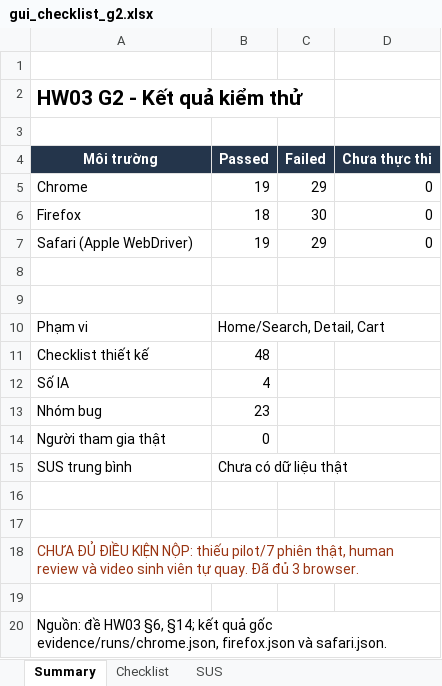
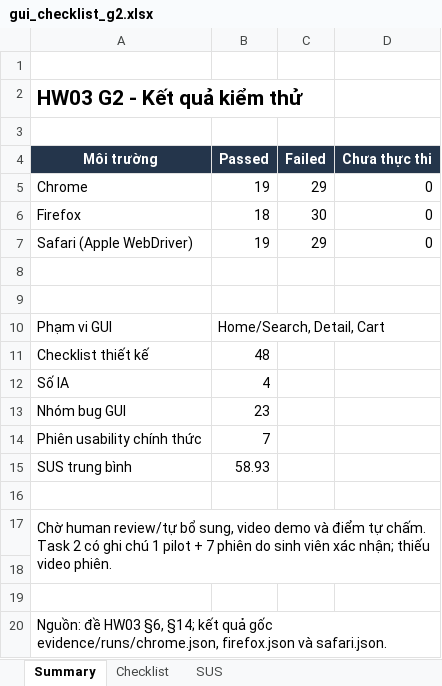
Before and after one commit to NgBaoAnn/hw03-gui-usability, an Excel workbook: checklists/gui_checklist_g2.xlsx, sheet Summary, drawn as a sheet; values as stored, in another font and other column widths than the file's, no borders; removed rows and columns are numbered as before the commit, all else as after; the diff names each change by its address in the sheet, - before the commit and + after, or states it on an @@ line.

Commit message:
feat(usability): integrate student-confirmed sessions and verified findings

```diff
--- a/checklists/gui_checklist_g2.xlsx (sheet Summary)
+++ b/checklists/gui_checklist_g2.xlsx (sheet Summary)
-A10 (Môi trường): Phạm vi
+A10 (Môi trường): Phạm vi GUI
-A13 (Môi trường): Nhóm bug
+A13 (Môi trường): Nhóm bug GUI
-row 14: Người tham gia thật | 0
+row 14: Phiên usability chính thức | 7
-B15 (Passed): Chưa có dữ liệu thật
+B15 (Passed): 58.93
+row 17: Chờ human review/tự bổ sung, video demo và điểm tự chấm. Task 2 có ghi chú 1 pilot + 7 phiên do sinh viên xác nhận; thiếu video phiên.
-row 18: CHƯA ĐỦ ĐIỀU KIỆN NỘP: thiếu pilot/7 phiên thật, human review và video sinh viên tự quay. Đã đủ 3 browser.
```
Also changed, not shown: sheet SUS, 51 other files.
